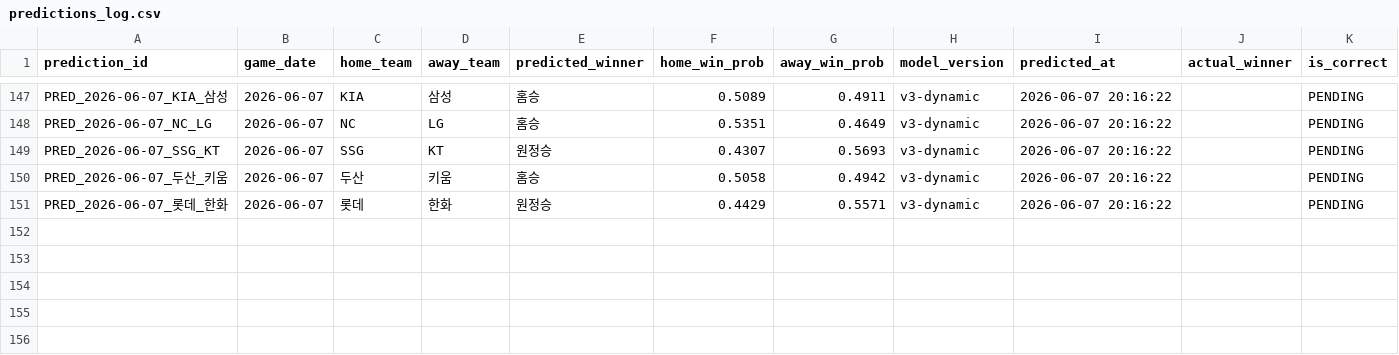
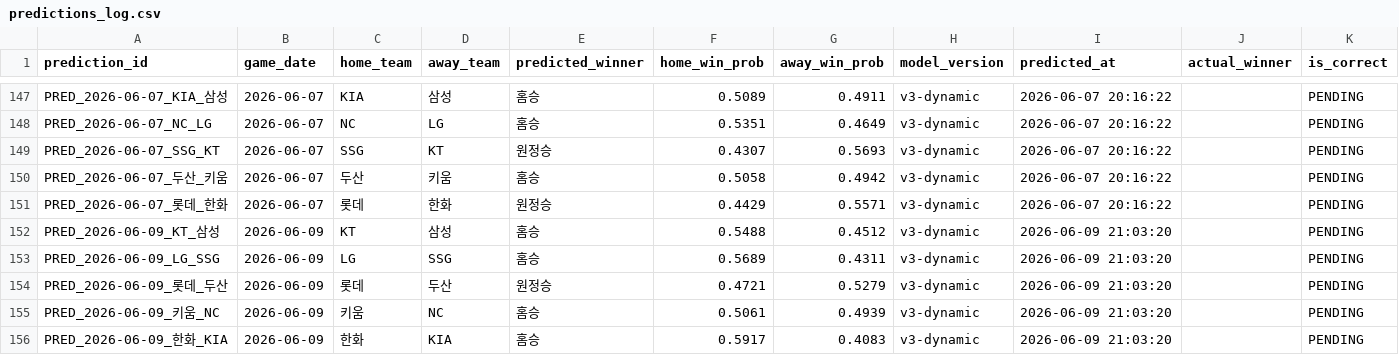
Before and after one commit to limanho001014-create/kbo-predictor-dynamic, a CSV file: data/predictions_log.csv, drawn as a sheet; only a part is shown, gaps mark what is left out; rows hold the shown columns only; the diff names each change by its address in the sheet, - before the commit and + after, or states it on an @@ line.

```diff
--- a/data/predictions_log.csv
+++ b/data/predictions_log.csv
+row 152: PRED_2026-06-09_KT_삼성 | 2026-06-09 | KT | 삼성 | 홈승 | 0.5488 | 0.4512 | v3-dynamic | 2026-06-09 21:03:20 |  | PENDING
+row 153: PRED_2026-06-09_LG_SSG | 2026-06-09 | LG | SSG | 홈승 | 0.5689 | 0.4311 | v3-dynamic | 2026-06-09 21:03:20 |  | PENDING
+row 154: PRED_2026-06-09_롯데_두산 | 2026-06-09 | 롯데 | 두산 | 원정승 | 0.4721 | 0.5279 | v3-dynamic | 2026-06-09 21:03:20 |  | PENDING
+row 155: PRED_2026-06-09_키움_NC | 2026-06-09 | 키움 | NC | 홈승 | 0.5061 | 0.4939 | v3-dynamic | 2026-06-09 21:03:20 |  | PENDING
+row 156: PRED_2026-06-09_한화_KIA | 2026-06-09 | 한화 | KIA | 홈승 | 0.5917 | 0.4083 | v3-dynamic | 2026-06-09 21:03:20 |  | PENDING
```
Also changed, not shown: data/games_history.csv, data/players_latest_hitter.csv, 7 other files.
